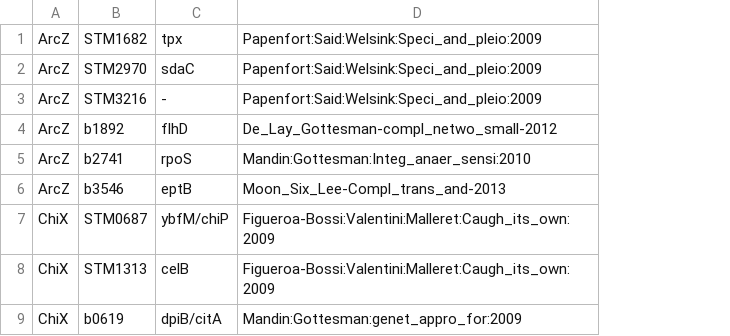
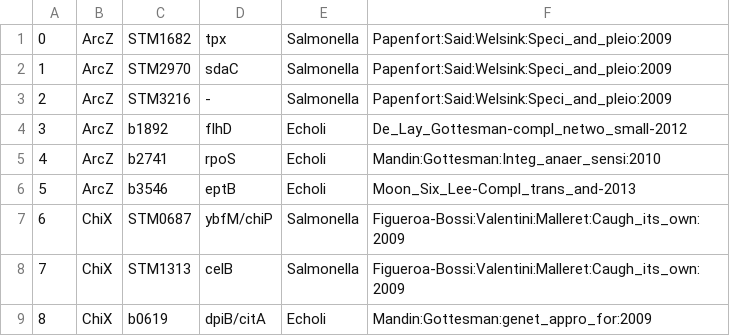
Before and after one commit to BackofenLab/IntaRNA-benchmark, a CSV file: verified_interactions.csv, drawn as a sheet; only a part is shown; the diff names each change by its address in the sheet, - before the commit and + after, or states it on an @@ line.

Commit message:
Added organism specifications to verified_interactions \n Started restructuring benchmark.py\n

```diff
--- a/verified_interactions.csv
+++ b/verified_interactions.csv
+column A, rows 1-9: 0 | 1 | 2 | 3 | 4 | 5 | 6 | 7 | 8
+column E, rows 1-9: Salmonella | Salmonella | Salmonella | Echoli | Echoli | Echoli | Salmonella | Salmonella | Echoli
```
Also changed, not shown: 2 other files.
